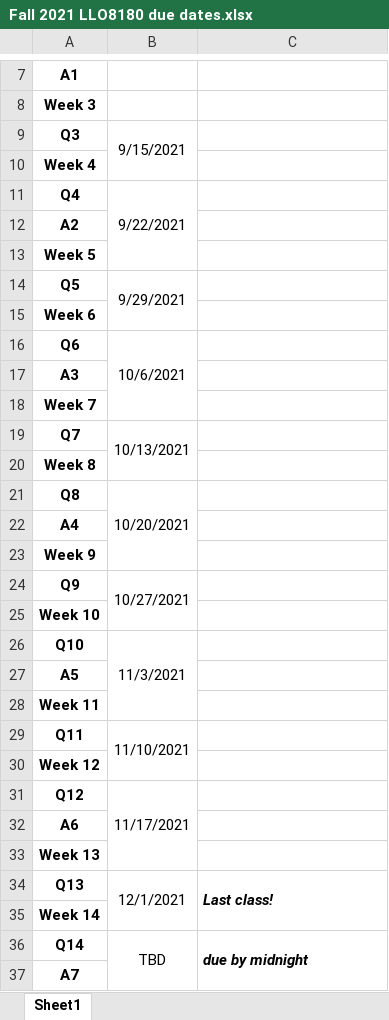
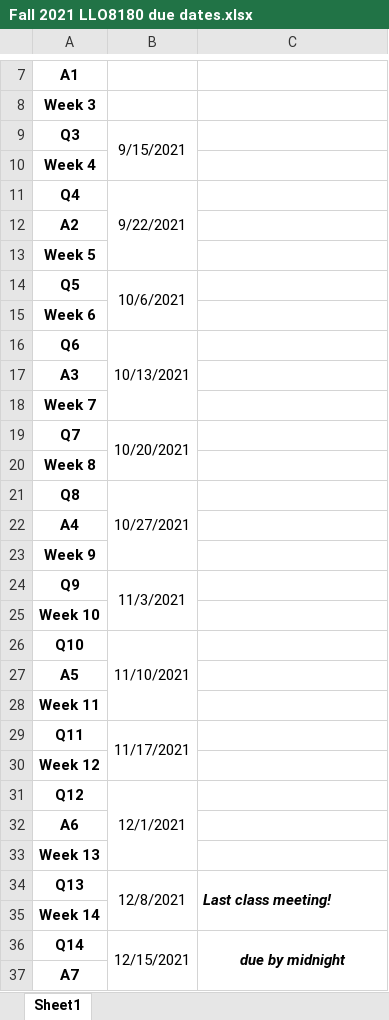
Before and after one commit to lhartigan15/LLO8180, an Excel workbook: Fall 2021 LLO8180 due dates.xlsx, sheet Sheet1, drawn as a sheet; only a part is shown, gaps mark what is left out; values as stored, in another font and other column widths than the file's, no borders; charts and pictures and conditional formats not drawn; the diff names each change by its address in the sheet, - before the commit and + after, or states it on an @@ line.

Commit message:
Add files via upload

```diff
--- a/Fall 2021 LLO8180 due dates.xlsx (sheet Sheet1)
+++ b/Fall 2021 LLO8180 due dates.xlsx (sheet Sheet1)
-B14: 9/29/2021
+B14: 10/6/2021
-B16: 10/6/2021
+B16: 10/13/2021
-B19: 10/13/2021
+B19: 10/20/2021
-B21: 10/20/2021
+B21: 10/27/2021
-B24: 10/27/2021
+B24: 11/3/2021
-B26: 11/3/2021
+B26: 11/10/2021
-B29: 11/10/2021
+B29: 11/17/2021
-B31: 11/17/2021
+B31: 12/1/2021
-B34: 12/1/2021
+B34: 12/8/2021
-C34: Last class!
+C34: Last class meeting!
-B36: TBD
+B36: 12/15/2021
-C36 alignment: left
+C36 alignment: center
```
